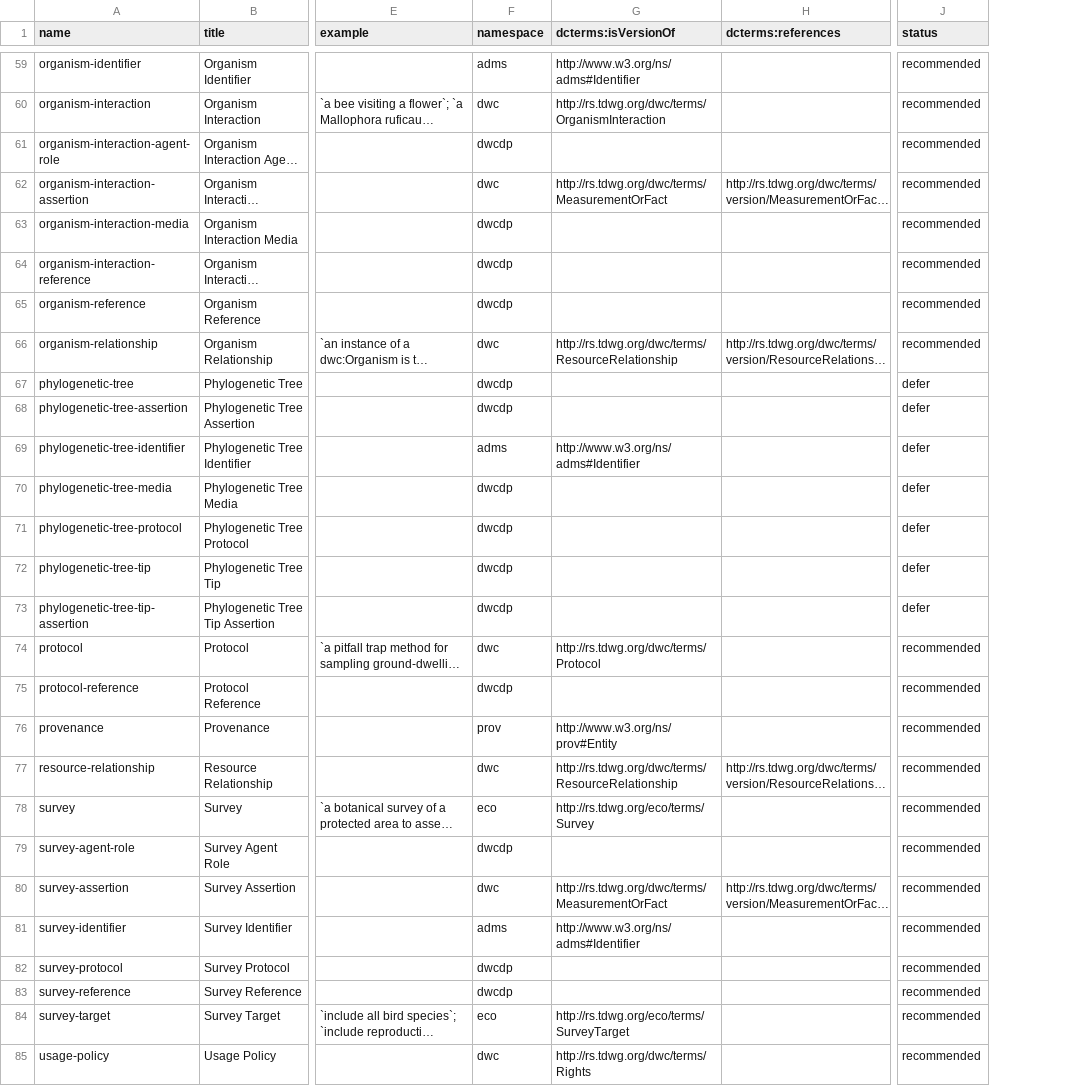
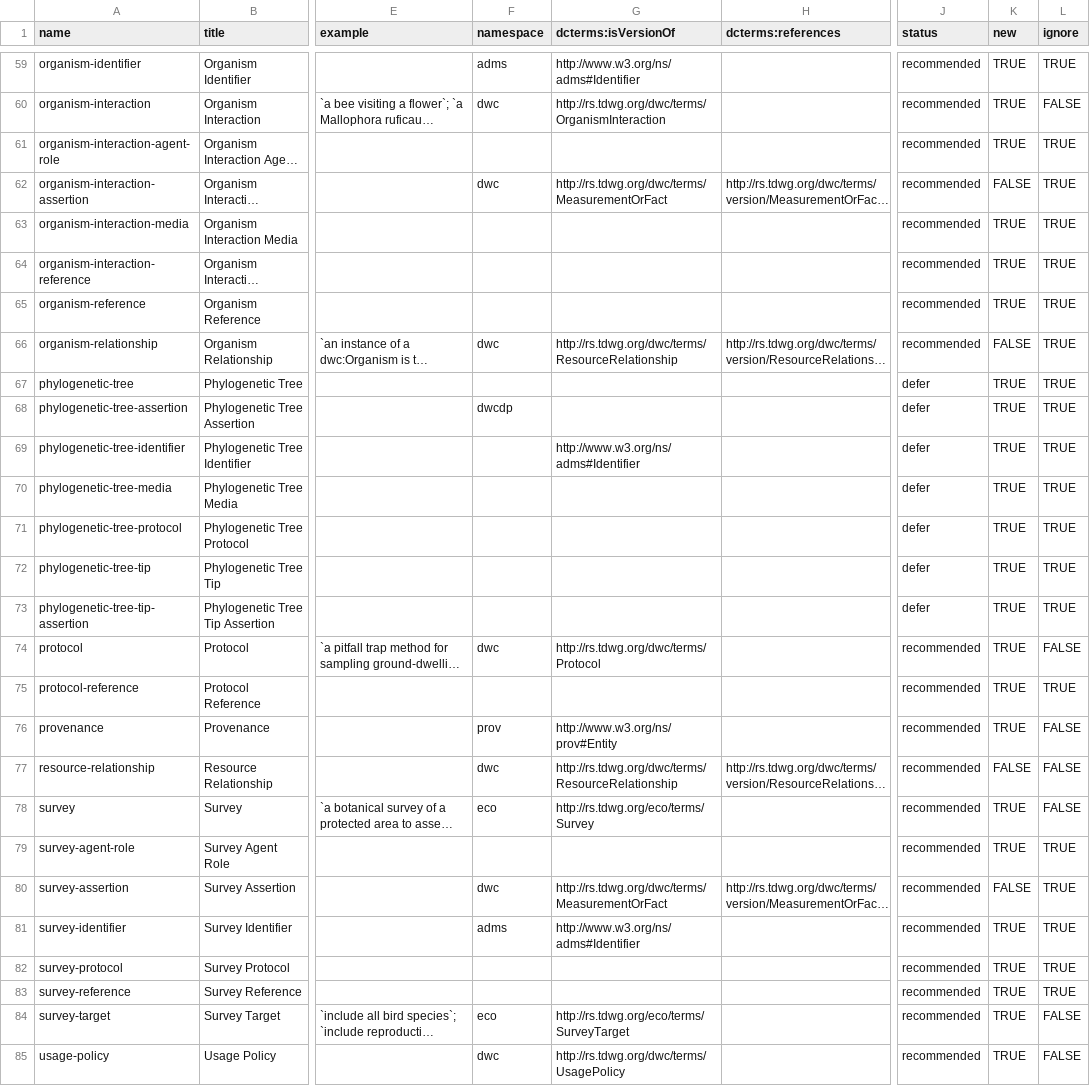
Before and after one commit to gbif/dwc-dp, a CSV file: vocabulary/dwc-dp-tables.csv, drawn as a sheet; only a part is shown, gaps mark what is left out; long unchanged cells end in …; the diff covers the shown part only; the diff names each change by its address in the sheet, - before the commit and + after, or states it on an @@ line.

Commit message:
Added columns for 'new' and 'ignore' to table and field csvs.

```diff
--- a/vocabulary/dwc-dp-tables.csv
+++ b/vocabulary/dwc-dp-tables.csv
+column K (new), rows 59-85: TRUE | TRUE | TRUE | FALSE | TRUE | TRUE | TRUE | FALSE | TRUE | TRUE | TRUE | TRUE | TRUE | TRUE | TRUE | TRUE | TRUE | TRUE | FALSE | TRUE | TRUE | FALSE | TRUE | TRUE | TRUE | TRUE | TRUE
+column L (ignore), rows 59-85: TRUE | FALSE | TRUE | TRUE | TRUE | TRUE | TRUE | TRUE | TRUE | TRUE | TRUE | TRUE | TRUE | TRUE | TRUE | FALSE | TRUE | FALSE | FALSE | FALSE | TRUE | TRUE | TRUE | TRUE | TRUE | FALSE | FALSE
-F61 (namespace): dwcdp
+F61 (namespace): (empty)
-F63:F65 (namespace): dwcdp
+F63:F65 (namespace): (empty)
-F67 (namespace): dwcdp
+F67 (namespace): (empty)
-F69 (namespace): adms
+F69 (namespace): (empty)
-F70:F73 (namespace): dwcdp
+F70:F73 (namespace): (empty)
-F75 (namespace): dwcdp
+F75 (namespace): (empty)
-F79 (namespace): dwcdp
+F79 (namespace): (empty)
-F82:F83 (namespace): dwcdp
+F82:F83 (namespace): (empty)
-G85 (dcterms:isVersionOf): http://rs.tdwg.org/dwc/terms/Rights
+G85 (dcterms:isVersionOf): http://rs.tdwg.org/dwc/terms/UsagePolicy
```
Also changed, not shown: 32 edited cells elsewhere in this file, 1 other file.
